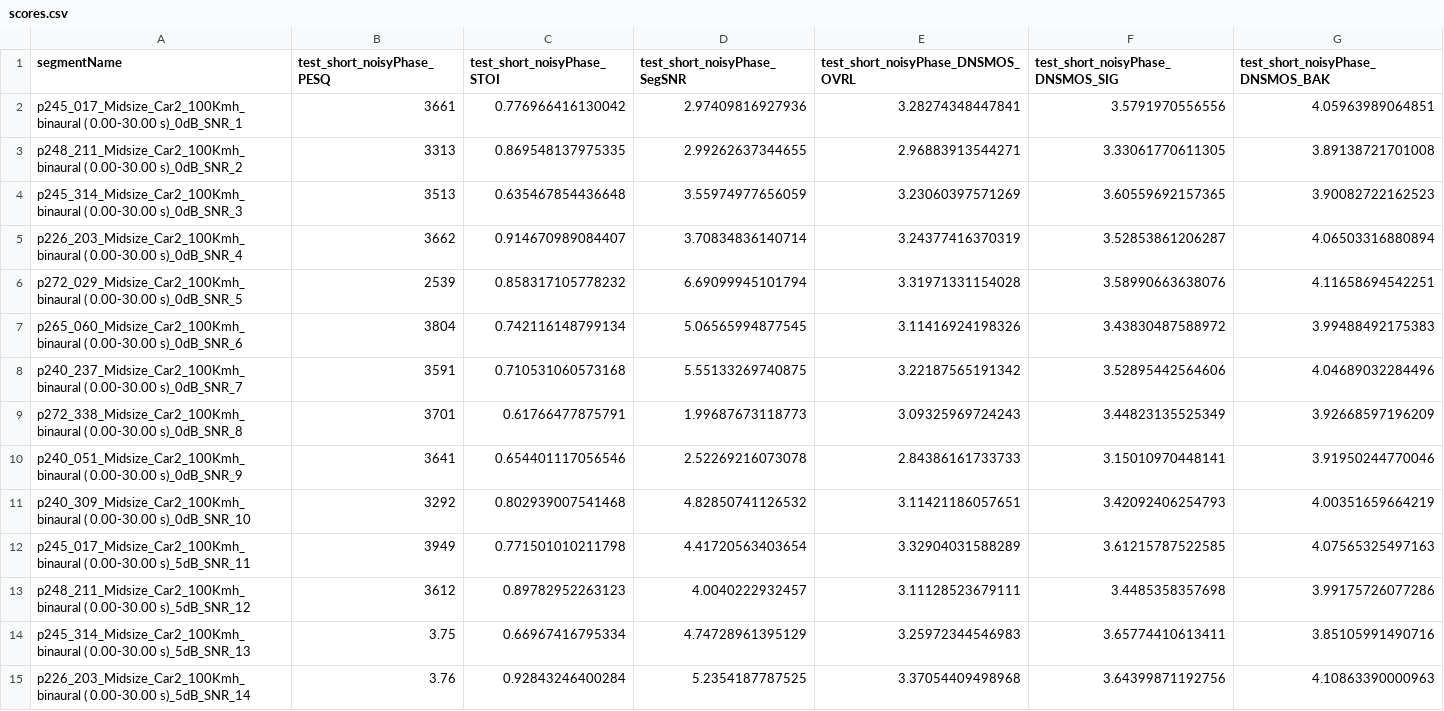
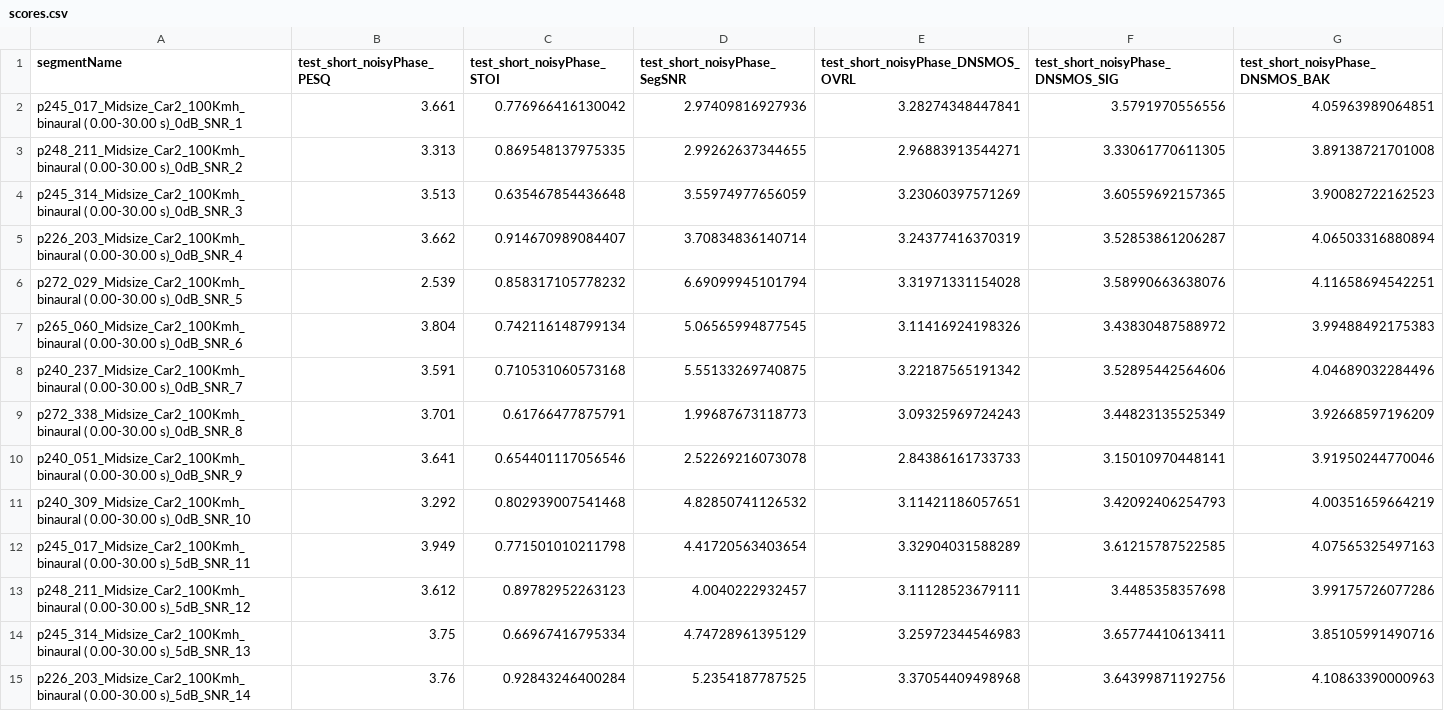
Before and after one commit to iksrwth/itg2023-petsse, a CSV file: PTSSE_with_FEQ/scores.csv, drawn as a sheet; only a part is shown; the diff covers the shown part only.

```diff
--- a/PTSSE_with_FEQ/scores.csv
+++ b/PTSSE_with_FEQ/scores.csv
@@ -1,14 +1,14 @@
 segmentName,test_short_noisyPhase_PESQ,test_short_noisyPhase_STOI,test_short_noisyPhase_SegSNR,test_short_noisyPhase_DNSMOS_OVRL,test_short_noisyPhase_DNSMOS_SIG,test_short_noisyPhase_DNSMOS_BAK
-p245_017_Midsize_Car2_100Kmh_binaural ( 0.00-30.00 s)_0dB_SNR_1,3661,0.776966416130042,2.97409816927936,3.28274348447841,3.5791970556556,4.05963989064851
-p248_211_Midsize_Car2_100Kmh_binaural ( 0.00-30.00 s)_0dB_SNR_2,3313,0.869548137975335,2.99262637344655,2.96883913544271,3.33061770611305,3.89138721701008
-p245_314_Midsize_Car2_100Kmh_binaural ( 0.00-30.00 s)_0dB_SNR_3,3513,0.635467854436648,3.55974977656059,3.23060397571269,3.60559692157365,3.90082722162523
-p226_203_Midsize_Car2_100Kmh_binaural ( 0.00-30.00 s)_0dB_SNR_4,3662,0.914670989084407,3.70834836140714,3.24377416370319,3.52853861206287,4.06503316880894
-p272_029_Midsize_Car2_100Kmh_binaural ( 0.00-30.00 s)_0dB_SNR_5,2539,0.858317105778232,6.69099945101794,3.31971331154028,3.58990663638076,4.11658694542251
-p265_060_Midsize_Car2_100Kmh_binaural ( 0.00-30.00 s)_0dB_SNR_6,3804,0.742116148799134,5.06565994877545,3.11416924198326,3.43830487588972,3.99488492175383
-p240_237_Midsize_Car2_100Kmh_binaural ( 0.00-30.00 s)_0dB_SNR_7,3591,0.710531060573168,5.55133269740875,3.22187565191342,3.52895442564606,4.04689032284496
-p272_338_Midsize_Car2_100Kmh_binaural ( 0.00-30.00 s)_0dB_SNR_8,3701,0.61766477875791,1.99687673118773,3.09325969724243,3.44823135525349,3.92668597196209
-p240_051_Midsize_Car2_100Kmh_binaural ( 0.00-30.00 s)_0dB_SNR_9,3641,0.654401117056546,2.52269216073078,2.84386161733733,3.15010970448141,3.91950244770046
-p240_309_Midsize_Car2_100Kmh_binaural ( 0.00-30.00 s)_0dB_SNR_10,3292,0.802939007541468,4.82850741126532,3.11421186057651,3.42092406254793,4.00351659664219
-p245_017_Midsize_Car2_100Kmh_binaural ( 0.00-30.00 s)_5dB_SNR_11,3949,0.771501010211798,4.41720563403654,3.32904031588289,3.61215787522585,4.07565325497163
-p248_211_Midsize_Car2_100Kmh_binaural ( 0.00-30.00 s)_5dB_SNR_12,3612,0.89782952263123,4.0040222932457,3.11128523679111,3.4485358357698,3.99175726077286
+p245_017_Midsize_Car2_100Kmh_binaural ( 0.00-30.00 s)_0dB_SNR_1,3.661,0.776966416130042,2.97409816927936,3.28274348447841,3.5791970556556,4.05963989064851
+p248_211_Midsize_Car2_100Kmh_binaural ( 0.00-30.00 s)_0dB_SNR_2,3.313,0.869548137975335,2.99262637344655,2.96883913544271,3.33061770611305,3.89138721701008
+p245_314_Midsize_Car2_100Kmh_binaural ( 0.00-30.00 s)_0dB_SNR_3,3.513,0.635467854436648,3.55974977656059,3.23060397571269,3.60559692157365,3.90082722162523
+p226_203_Midsize_Car2_100Kmh_binaural ( 0.00-30.00 s)_0dB_SNR_4,3.662,0.914670989084407,3.70834836140714,3.24377416370319,3.52853861206287,4.06503316880894
+p272_029_Midsize_Car2_100Kmh_binaural ( 0.00-30.00 s)_0dB_SNR_5,2.539,0.858317105778232,6.69099945101794,3.31971331154028,3.58990663638076,4.11658694542251
+p265_060_Midsize_Car2_100Kmh_binaural ( 0.00-30.00 s)_0dB_SNR_6,3.804,0.742116148799134,5.06565994877545,3.11416924198326,3.43830487588972,3.99488492175383
+p240_237_Midsize_Car2_100Kmh_binaural ( 0.00-30.00 s)_0dB_SNR_7,3.591,0.710531060573168,5.55133269740875,3.22187565191342,3.52895442564606,4.04689032284496
+p272_338_Midsize_Car2_100Kmh_binaural ( 0.00-30.00 s)_0dB_SNR_8,3.701,0.61766477875791,1.99687673118773,3.09325969724243,3.44823135525349,3.92668597196209
+p240_051_Midsize_Car2_100Kmh_binaural ( 0.00-30.00 s)_0dB_SNR_9,3.641,0.654401117056546,2.52269216073078,2.84386161733733,3.15010970448141,3.91950244770046
+p240_309_Midsize_Car2_100Kmh_binaural ( 0.00-30.00 s)_0dB_SNR_10,3.292,0.802939007541468,4.82850741126532,3.11421186057651,3.42092406254793,4.00351659664219
+p245_017_Midsize_Car2_100Kmh_binaural ( 0.00-30.00 s)_5dB_SNR_11,3.949,0.771501010211798,4.41720563403654,3.32904031588289,3.61215787522585,4.07565325497163
+p248_211_Midsize_Car2_100Kmh_binaural ( 0.00-30.00 s)_5dB_SNR_12,3.612,0.89782952263123,4.0040222932457,3.11128523679111,3.4485358357698,3.99175726077286
 p245_314_Midsize_Car2_100Kmh_binaural ( 0.00-30.00 s)_5dB_SNR_13,3.75,0.66967416795334,4.74728961395129,3.25972344546983,3.65774410613411,3.85105991490716
```
Also changed, not shown: 97 edited cells elsewhere in this file, PETSSE_without_FEQ/scores.csv, PTSSE_without_FEQ/scores.csv.
